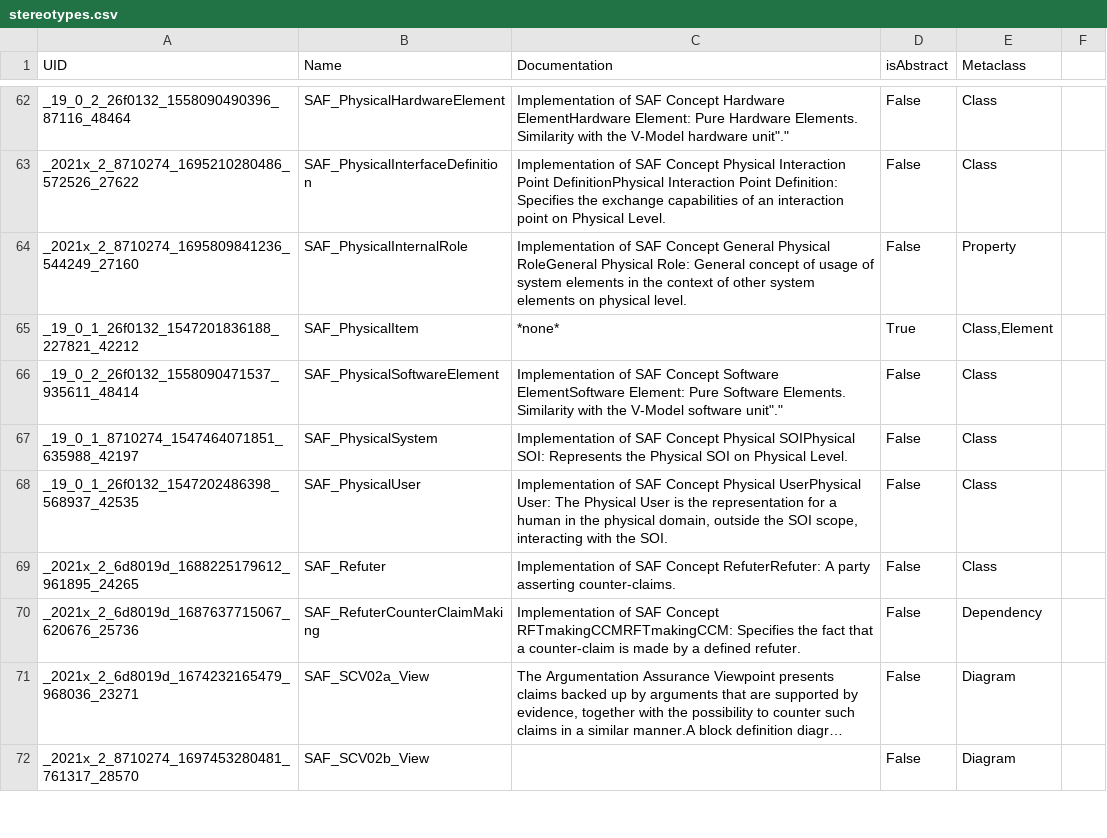
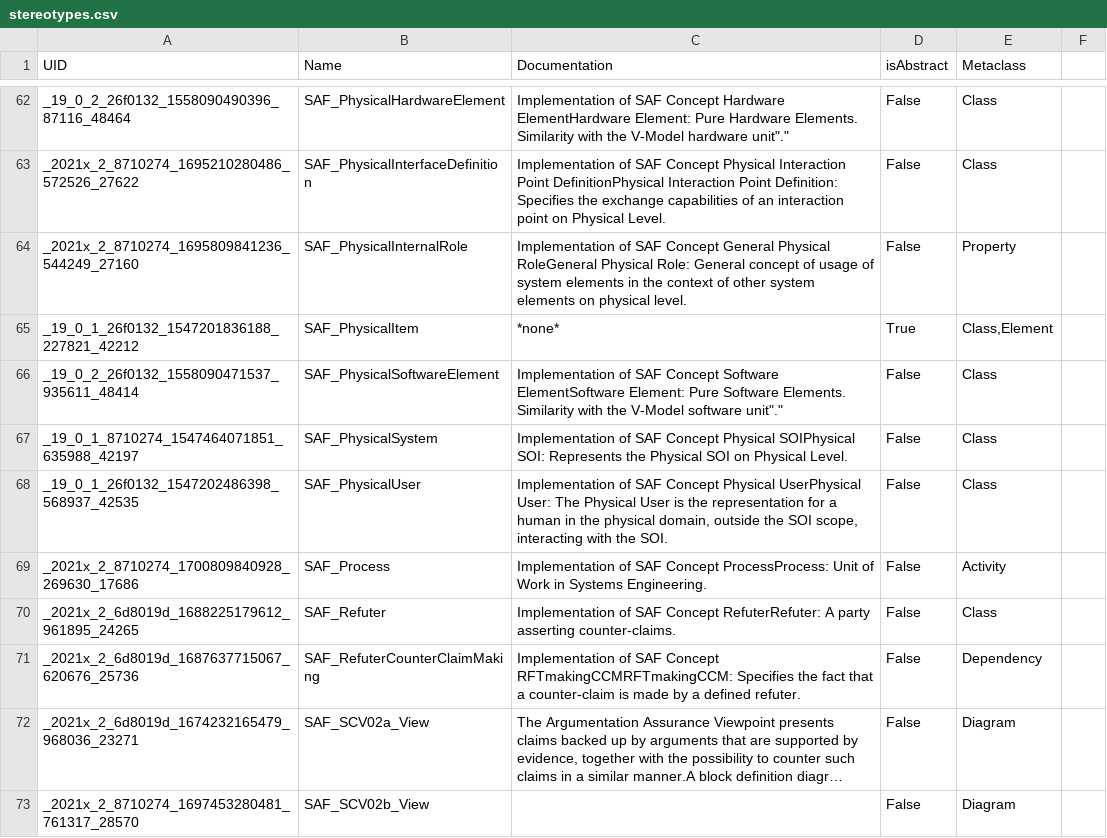
Before and after one commit to GfSE/SAF-Specification, a CSV file: stereotypes.csv, drawn as a sheet; only a part is shown, gaps mark what is left out; long unchanged cells end in …; the diff covers the shown part only; the diff names each change by its address in the sheet, - before the commit and + after, or states it on an @@ line.

```diff
--- a/stereotypes.csv
+++ b/stereotypes.csv
+row 69: _2021x_2_8710274_1700809840928_269630_17686 | SAF_Process | Implementation of SAF Concept ProcessProcess: Unit of Work in Systems Engineering. | False | Activity
```
Also changed, not shown: 6 added rows elsewhere in this file, 41 other files.
